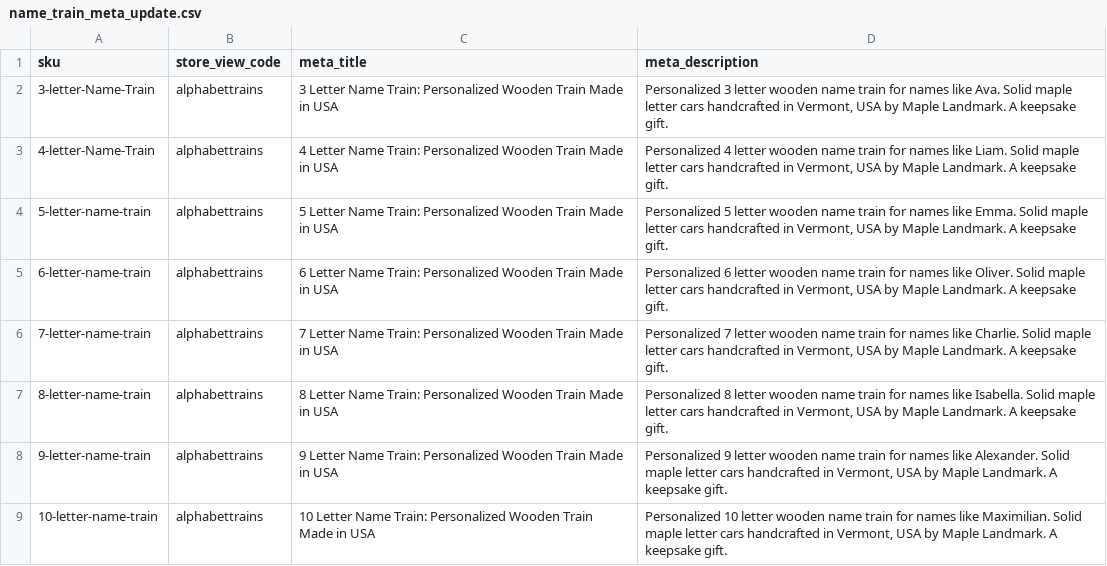
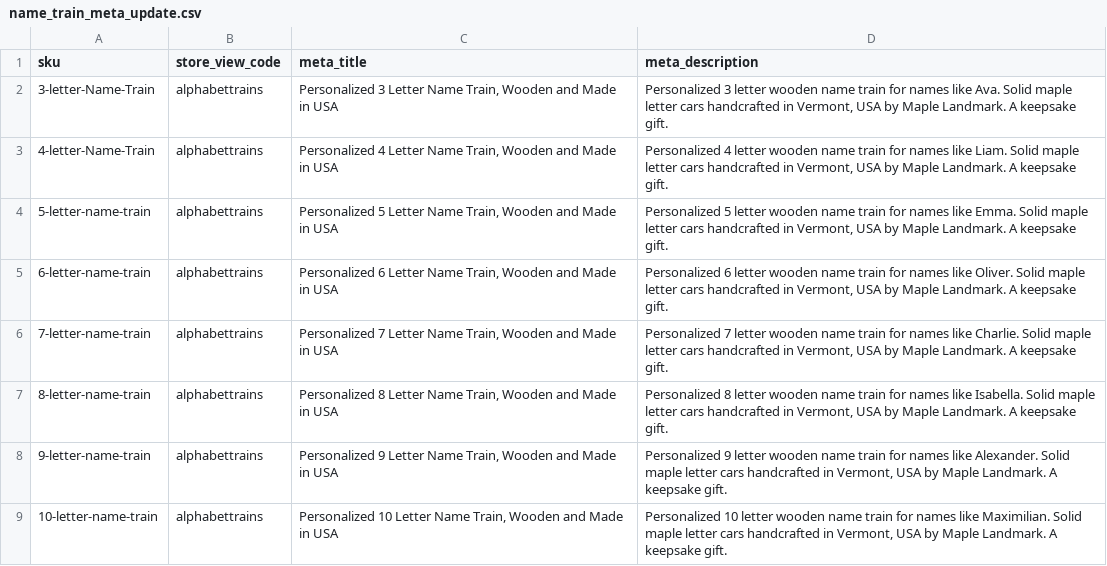
Before and after one commit to faramarza/SEO, a CSV file: docs/imports/name_train_meta_update.csv, drawn as a sheet.

```diff
--- a/docs/imports/name_train_meta_update.csv
+++ b/docs/imports/name_train_meta_update.csv
@@ -1,9 +1,9 @@
 sku,store_view_code,meta_title,meta_description
-3-letter-Name-Train,alphabettrains,3 Letter Name Train: Personalized Wooden Train Made in USA,"Personalized 3 letter wooden name train for names like Ava. Solid maple letter cars handcrafted in Vermont, USA by Maple Landmark. A keepsake gift."
-4-letter-Name-Train,alphabettrains,4 Letter Name Train: Personalized Wooden Train Made in USA,"Personalized 4 letter wooden name train for names like Liam. Solid maple letter cars handcrafted in Vermont, USA by Maple Landmark. A keepsake gift."
-5-letter-name-train,alphabettrains,5 Letter Name Train: Personalized Wooden Train Made in USA,"Personalized 5 letter wooden name train for names like Emma. Solid maple letter cars handcrafted in Vermont, USA by Maple Landmark. A keepsake gift."
-6-letter-name-train,alphabettrains,6 Letter Name Train: Personalized Wooden Train Made in USA,"Personalized 6 letter wooden name train for names like Oliver. Solid maple letter cars handcrafted in Vermont, USA by Maple Landmark. A keepsake gift."
-7-letter-name-train,alphabettrains,7 Letter Name Train: Personalized Wooden Train Made in USA,"Personalized 7 letter wooden name train for names like Charlie. Solid maple letter cars handcrafted in Vermont, USA by Maple Landmark. A keepsake gift."
-8-letter-name-train,alphabettrains,8 Letter Name Train: Personalized Wooden Train Made in USA,"Personalized 8 letter wooden name train for names like Isabella. Solid maple letter cars handcrafted in Vermont, USA by Maple Landmark. A keepsake gift."
-9-letter-name-train,alphabettrains,9 Letter Name Train: Personalized Wooden Train Made in USA,"Personalized 9 letter wooden name train for names like Alexander. Solid maple letter cars handcrafted in Vermont, USA by Maple Landmark. A keepsake gift."
-10-letter-name-train,alphabettrains,10 Letter Name Train: Personalized Wooden Train Made in USA,"Personalized 10 letter wooden name train for names like Maximilian. Solid maple letter cars handcrafted in Vermont, USA by Maple Landmark. A keepsake gift."
+3-letter-Name-Train,alphabettrains,"Personalized 3 Letter Name Train, Wooden and Made in USA","Personalized 3 letter wooden name train for names like Ava. Solid maple letter cars handcrafted in Vermont, USA by Maple Landmark. A keepsake gift."
+4-letter-Name-Train,alphabettrains,"Personalized 4 Letter Name Train, Wooden and Made in USA","Personalized 4 letter wooden name train for names like Liam. Solid maple letter cars handcrafted in Vermont, USA by Maple Landmark. A keepsake gift."
+5-letter-name-train,alphabettrains,"Personalized 5 Letter Name Train, Wooden and Made in USA","Personalized 5 letter wooden name train for names like Emma. Solid maple letter cars handcrafted in Vermont, USA by Maple Landmark. A keepsake gift."
+6-letter-name-train,alphabettrains,"Personalized 6 Letter Name Train, Wooden and Made in USA","Personalized 6 letter wooden name train for names like Oliver. Solid maple letter cars handcrafted in Vermont, USA by Maple Landmark. A keepsake gift."
+7-letter-name-train,alphabettrains,"Personalized 7 Letter Name Train, Wooden and Made in USA","Personalized 7 letter wooden name train for names like Charlie. Solid maple letter cars handcrafted in Vermont, USA by Maple Landmark. A keepsake gift."
+8-letter-name-train,alphabettrains,"Personalized 8 Letter Name Train, Wooden and Made in USA","Personalized 8 letter wooden name train for names like Isabella. Solid maple letter cars handcrafted in Vermont, USA by Maple Landmark. A keepsake gift."
+9-letter-name-train,alphabettrains,"Personalized 9 Letter Name Train, Wooden and Made in USA","Personalized 9 letter wooden name train for names like Alexander. Solid maple letter cars handcrafted in Vermont, USA by Maple Landmark. A keepsake gift."
+10-letter-name-train,alphabettrains,"Personalized 10 Letter Name Train, Wooden and Made in USA","Personalized 10 letter wooden name train for names like Maximilian. Solid maple letter cars handcrafted in Vermont, USA by Maple Landmark. A keepsake gift."
```
Also changed, not shown: 3 other files.
